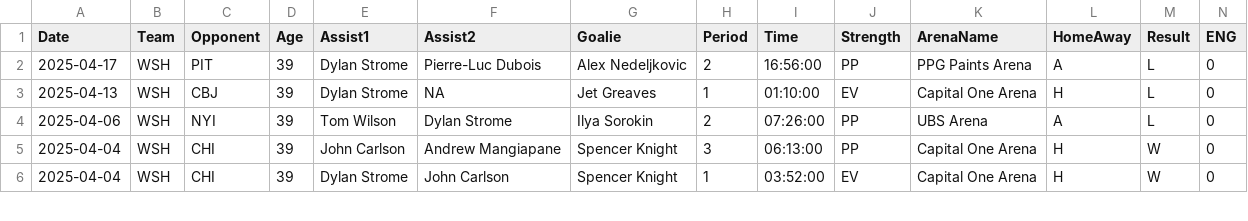
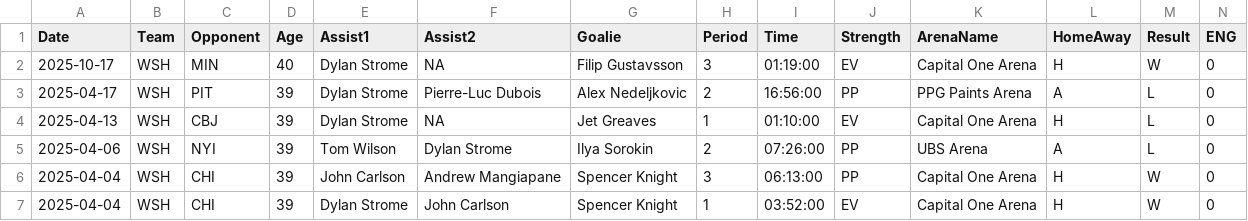
Before and after one commit to jeffreyz374/Ovi-Gretzky-Comparison-Project, a CSV file: Data/ovi-data.csv, drawn as a sheet; only a part is shown; rows hold the shown columns only; the diff names each change by its address in the sheet, - before the commit and + after, or states it on an @@ line.

```diff
--- a/Data/ovi-data.csv
+++ b/Data/ovi-data.csv
+row 2: 2025-10-17 | WSH | MIN | 40 | Dylan Strome | NA | Filip Gustavsson | 3 | 01:19:00 | EV | Capital One Arena | H | W | 0
```
Also changed, not shown: Data/ovi-potential-games.csv, 1 other file.
